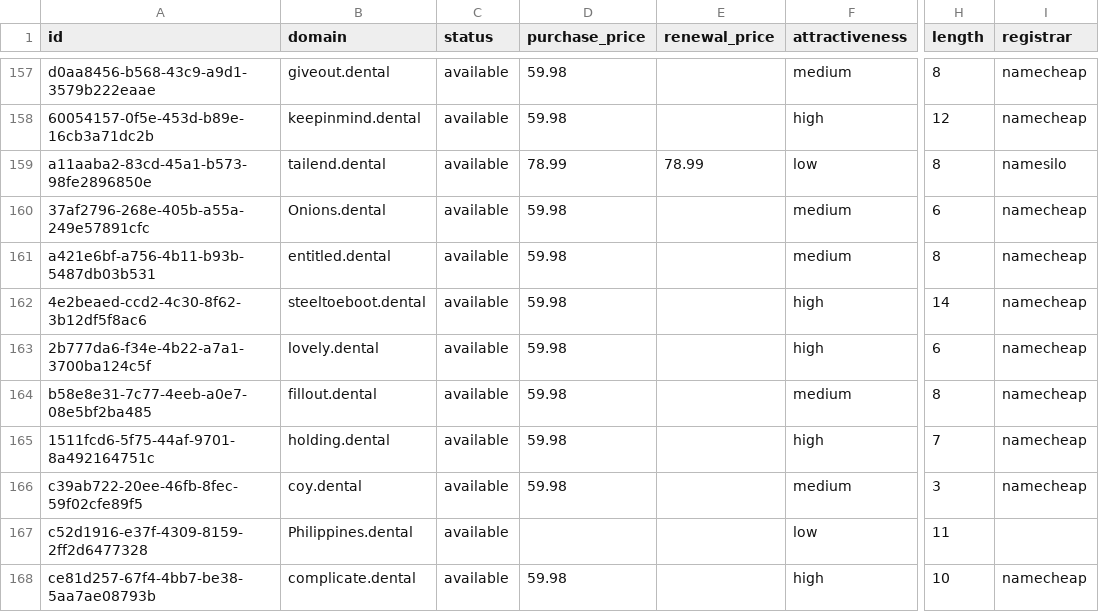
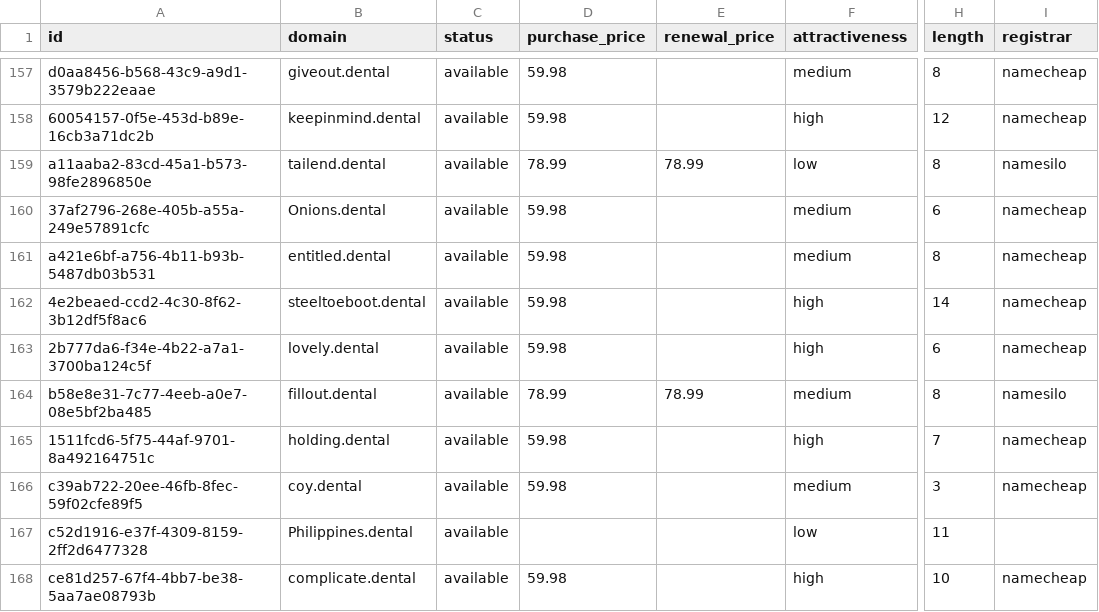
Before and after one commit to UniqueDomains/dental-oneword-domains, a CSV file: dental.csv, drawn as a sheet; only a part is shown, gaps mark what is left out; the diff names each change by its address in the sheet, - before the commit and + after, or states it on an @@ line.

Commit message:
Domains update

```diff
--- a/dental.csv
+++ b/dental.csv
-D164 (purchase_price): 59.98
+D164 (purchase_price): 78.99
-E164 (renewal_price): (empty)
+E164 (renewal_price): 78.99
-I164 (registrar): namecheap
+I164 (registrar): namesilo
```
Also changed, not shown: 4 other files.
